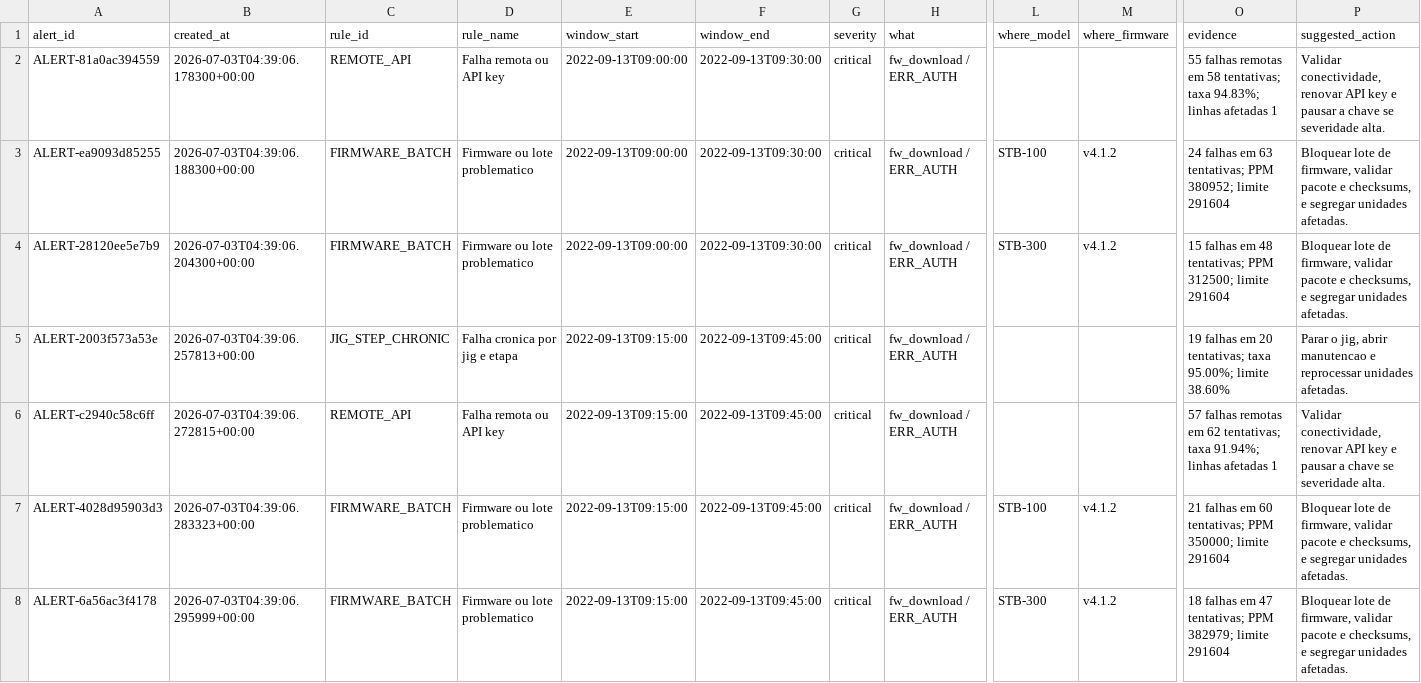
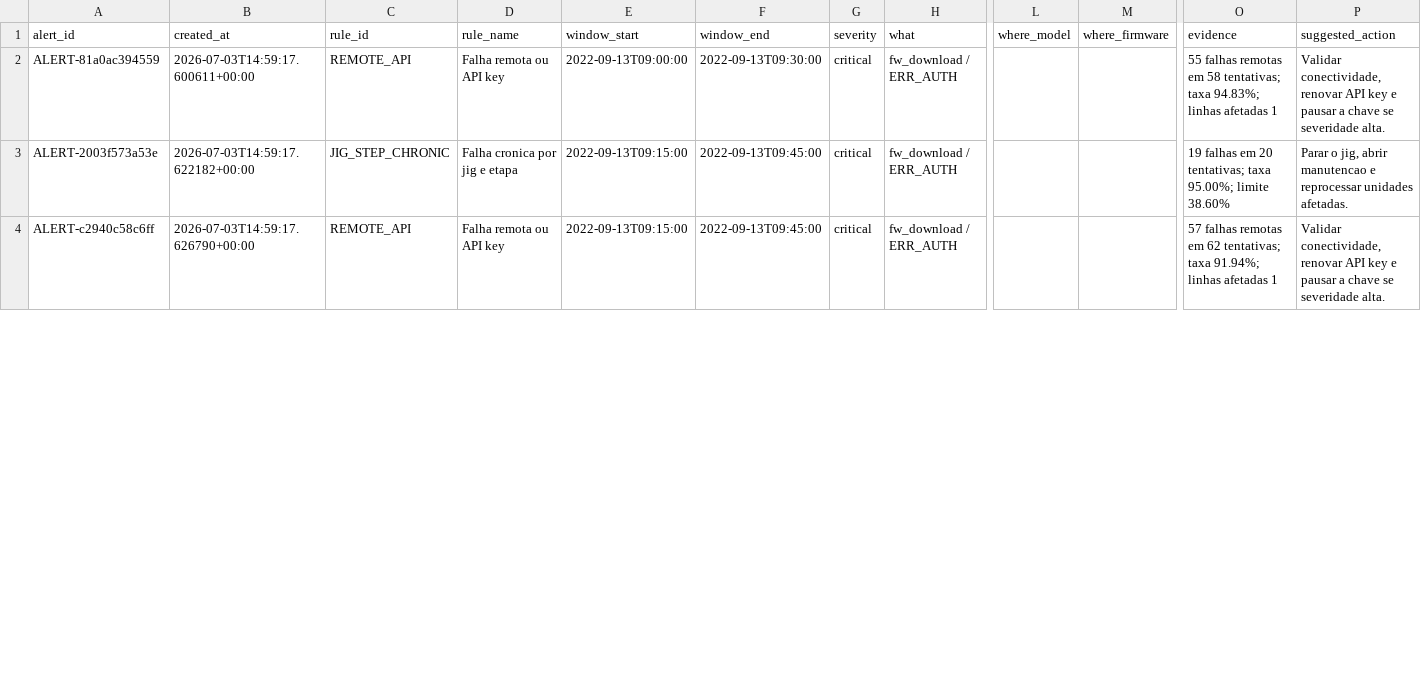
Before and after one commit to Messyas/Detecca-de-anomalias, a CSV file: Output/hitl_queue.csv, drawn as a sheet; only a part is shown, gaps mark what is left out; removed rows and columns are numbered as before the commit, all else as after; rows hold the shown columns only; the diff covers the shown part only; the diff names each change by its address in the sheet, - before the commit and + after, or states it on an @@ line.

```diff
--- a/Output/hitl_queue.csv
+++ b/Output/hitl_queue.csv
-B2 (created_at): 2026-07-03T04:39:06.178300+00:00
+B2 (created_at): 2026-07-03T14:59:17.600611+00:00
-row 3: ALERT-ea9093d85255 | 2026-07-03T04:39:06.188300+00:00 | FIRMWARE_BATCH | Firmware ou lote problematico | 2022-09-13T09:00:00 | 2022-09-13T09:30:00 | critical | fw_download / ERR_AUTH | STB-100 | v4.1.2 | 24 falhas em 63 tentativas; PPM 380952; limite 291604 | Bloquear lote de firmware, validar pacote e checksums, e segregar unidades afetadas.
-row 4: ALERT-28120ee5e7b9 | 2026-07-03T04:39:06.204300+00:00 | FIRMWARE_BATCH | Firmware ou lote problematico | 2022-09-13T09:00:00 | 2022-09-13T09:30:00 | critical | fw_download / ERR_AUTH | STB-300 | v4.1.2 | 15 falhas em 48 tentativas; PPM 312500; limite 291604 | Bloquear lote de firmware, validar pacote e checksums, e segregar unidades afetadas.
-B3 (created_at): 2026-07-03T04:39:06.257813+00:00
+B3 (created_at): 2026-07-03T14:59:17.622182+00:00
-B4 (created_at): 2026-07-03T04:39:06.272815+00:00
+B4 (created_at): 2026-07-03T14:59:17.626790+00:00
-row 7: ALERT-4028d95903d3 | 2026-07-03T04:39:06.283323+00:00 | FIRMWARE_BATCH | Firmware ou lote problematico | 2022-09-13T09:15:00 | 2022-09-13T09:45:00 | critical | fw_download / ERR_AUTH | STB-100 | v4.1.2 | 21 falhas em 60 tentativas; PPM 350000; limite 291604 | Bloquear lote de firmware, validar pacote e checksums, e segregar unidades afetadas.
-row 8: ALERT-6a56ac3f4178 | 2026-07-03T04:39:06.295999+00:00 | FIRMWARE_BATCH | Firmware ou lote problematico | 2022-09-13T09:15:00 | 2022-09-13T09:45:00 | critical | fw_download / ERR_AUTH | STB-300 | v4.1.2 | 18 falhas em 47 tentativas; PPM 382979; limite 291604 | Bloquear lote de firmware, validar pacote e checksums, e segregar unidades afetadas.
```
Also changed, not shown: 6 removed rows and 15 edited cells elsewhere in this file, 5 other files.
